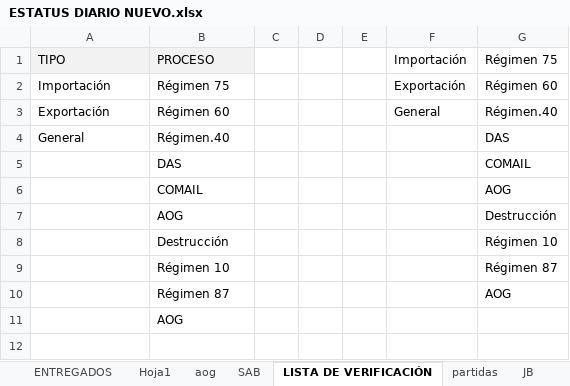
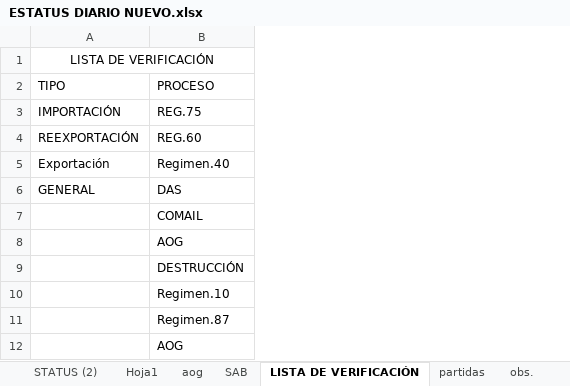
Before and after one commit to frankunicofrank-source/bot-whatsapp-render, an Excel workbook: ESTATUS DIARIO NUEVO.xlsx, sheet LISTA DE VERIFICACIÓN, drawn as a sheet; values as stored, in another font and other column widths than the file's, no borders; removed rows and columns are numbered as before the commit, all else as after; the diff names each change by its address in the sheet, - before the commit and + after, or states it on an @@ line.

```diff
--- a/ESTATUS DIARIO NUEVO.xlsx (sheet LISTA DE VERIFICACIÓN)
+++ b/ESTATUS DIARIO NUEVO.xlsx (sheet LISTA DE VERIFICACIÓN)
-sheet tab: JB
+sheet tab: obs.
-sheet tab: ENTREGADOS
-column C, empty
-column D, empty
-column E, empty
-column F (Importación), row 3: General
-column G (Régimen 75), row 3: Régimen.40; rows 5-10: COMAIL | AOG | Destrucción | Régimen 10 | Régimen 87 | AOG
+row 1: LISTA DE VERIFICACIÓN
-A2:B2 fill: #F2F2F2
+A2:B2 fill: none
-row 2: Importación | Régimen 75 |  |  |  | Exportación | Régimen 60
+row 3: IMPORTACIÓN | REG.75
+row 4: REEXPORTACIÓN | REG.60
-B5 (PROCESO): Régimen 60
+B5 (PROCESO): Regimen.40
-row 4: General | Régimen.40 |  |  |  |  | DAS
-A6 (TIPO): (empty)
+A6 (TIPO): GENERAL
-B9 (PROCESO): Destrucción
+B9 (PROCESO): DESTRUCCIÓN
-B10 (PROCESO): Régimen 10
+B10 (PROCESO): Regimen.10
-B11 (PROCESO): Régimen 87
+B11 (PROCESO): Regimen.87
```
Also changed, not shown: sheet STATUS (2), sheet SAB, sheet Hoja1, other sheet tabs, hidden cells, charts or pictures.
